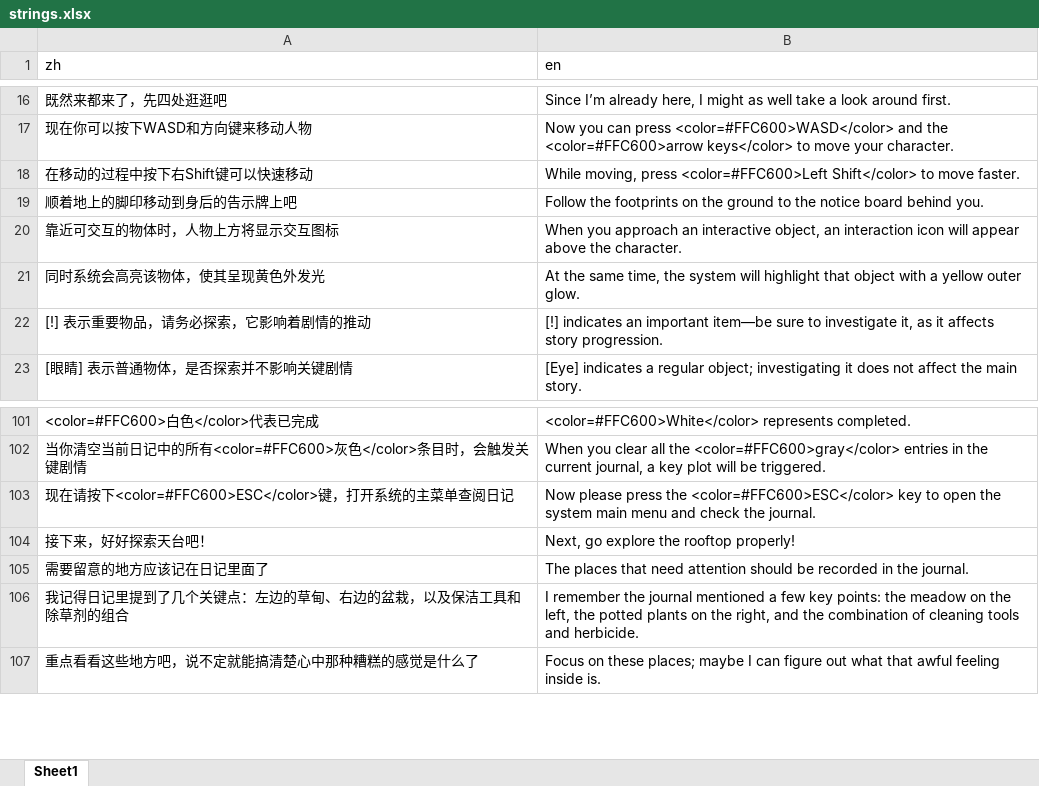
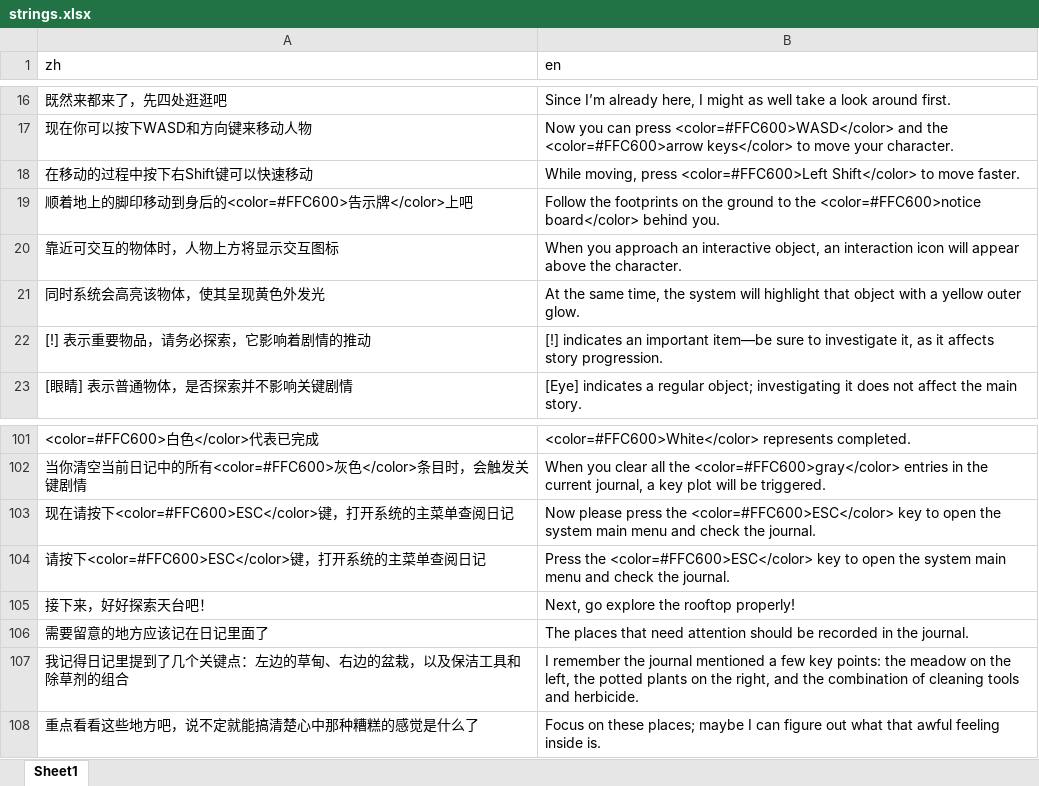
Before and after one commit to 0FFMIND/FYP, an Excel workbook: Assets/StreamingAssets/Localization/1-Scene-Main/strings.xlsx, sheet Sheet1, drawn as a sheet; only a part is shown, gaps mark what is left out; values as stored, in another font and other column widths than the file's, no borders; removed rows and columns are numbered as before the commit, all else as after; the diff names each change by its address in the sheet, - before the commit and + after, or states it on an @@ line.

Commit message:
Refactor Scene1CutsceneContext and Scene1CutsceneCtl; remove SceneMgr; add new cutscene actions and commands
- Added CutsceneCtl reference in Scene1CutsceneContext for better control.
- Removed SceneMgr class and its associated meta file to streamline scene management.
- Updated localization files for improved dialogue clarity.
- Introduced new cutscene actions: Scene1KeyTurning, Scene1MeadowExplore, Scene1RunAwayIntro, Scene1RunAwayVoiceOver, Scene1RunToDoor, and Scene1SearchMeadow.
- Implemented command classes for camera panning and step movement to enhance cutscene functionality.
- Updated obstacle sprites and added new localization text for user instructions.

```diff
--- a/Assets/StreamingAssets/Localization/1-Scene-Main/strings.xlsx (sheet Sheet1)
+++ b/Assets/StreamingAssets/Localization/1-Scene-Main/strings.xlsx (sheet Sheet1)
-row 19: 顺着地上的脚印移动到身后的告示牌上吧 | Follow the footprints on the ground to the notice board behind you.
+row 19: 顺着地上的脚印移动到身后的<color=#FFC600>告示牌</color>上吧 | Follow the footprints on the ground to the <color=#FFC600>notice board</color> behind you.
+row 104: 请按下<color=#FFC600>ESC</color>键，打开系统的主菜单查阅日记 | Press the <color=#FFC600>ESC</color> key to open the system main menu and check the journal.
```
Also changed, not shown: 44 other files.
